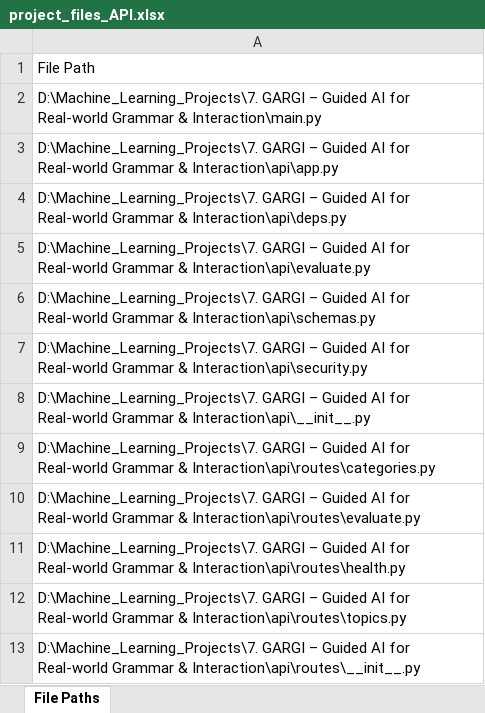
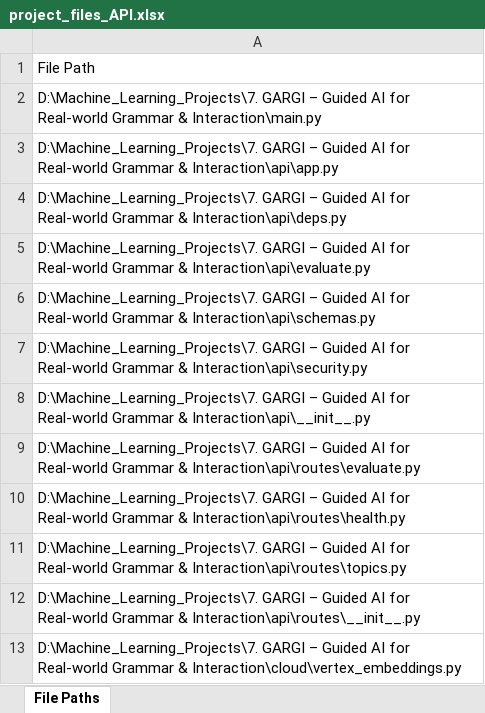
Before and after one commit to Krishna-1996/Machine_Learning_Projects, an Excel workbook: 7. GARGI – Guided AI for Real-world Grammar & Interaction/project_files_API.xlsx, sheet File Paths, drawn as a sheet; only a part is shown; the shorter side is filled out with more unchanged rows; values as stored, in another font and other column widths than the file's, no borders; the diff names each change by its address in the sheet, - before the commit and + after, or states it on an @@ line.

```diff
--- a/7. GARGI – Guided AI for Real-world Grammar & Interaction/project_files_API.xlsx (sheet File Paths)
+++ b/7. GARGI – Guided AI for Real-world Grammar & Interaction/project_files_API.xlsx (sheet File Paths)
-row 9: D:\Machine_Learning_Projects\7. GARGI – Guided AI for Real-world Grammar & Interaction\api\routes\categories.py
```
Also changed, not shown: 7. GARGI – Guided AI for Real-world Grammar & Interaction/project_files_Android.xlsx, 2 other files.
